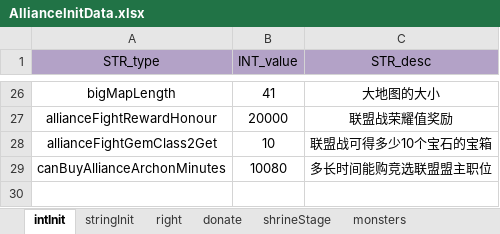
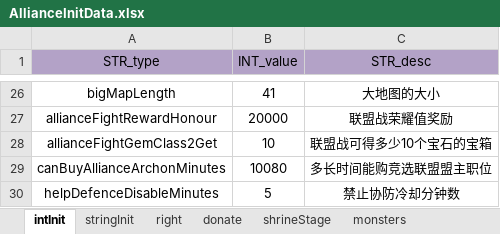
Before and after one commit to ModunZhang/dragonfall_client, an Excel workbook: Dragonfall/gameData/shared/AllianceInitData.xlsx, sheet intInit, drawn as a sheet; only a part is shown, gaps mark what is left out; values as stored, in another font and other column widths than the file's, no borders; the diff names each change by its address in the sheet, - before the commit and + after, or states it on an @@ line.

```diff
--- a/Dragonfall/gameData/shared/AllianceInitData.xlsx (sheet intInit)
+++ b/Dragonfall/gameData/shared/AllianceInitData.xlsx (sheet intInit)
+row 30: helpDefenceDisableMinutes | 5 | 禁止协防冷却分钟数
```
Also changed, not shown: other sheet tabs, Dragonfall/gameData/shared/Errors.xlsx, 4 other files.
